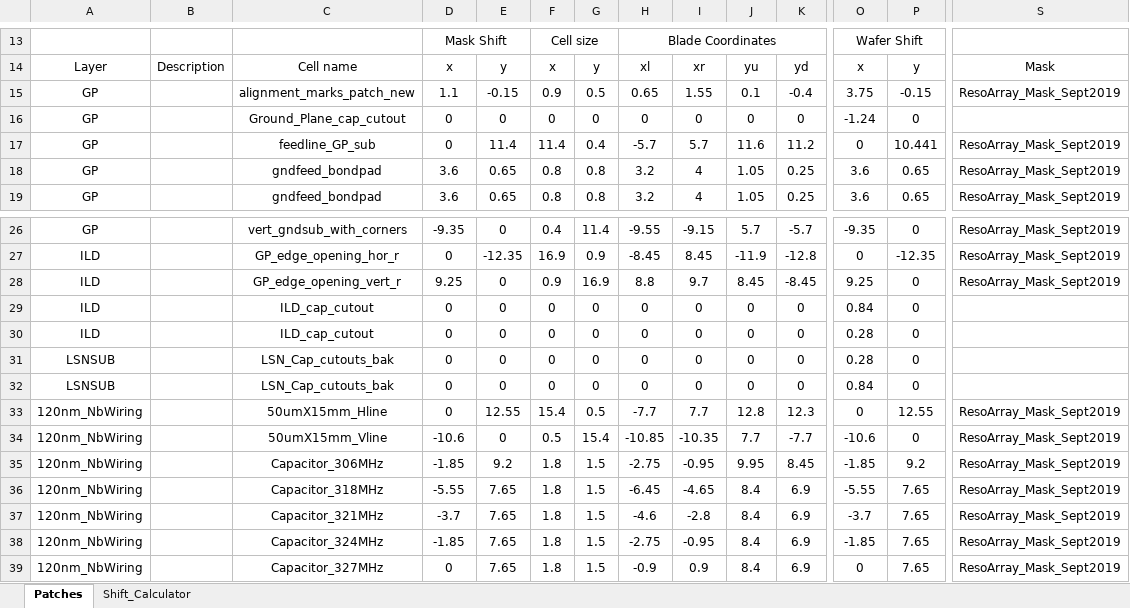
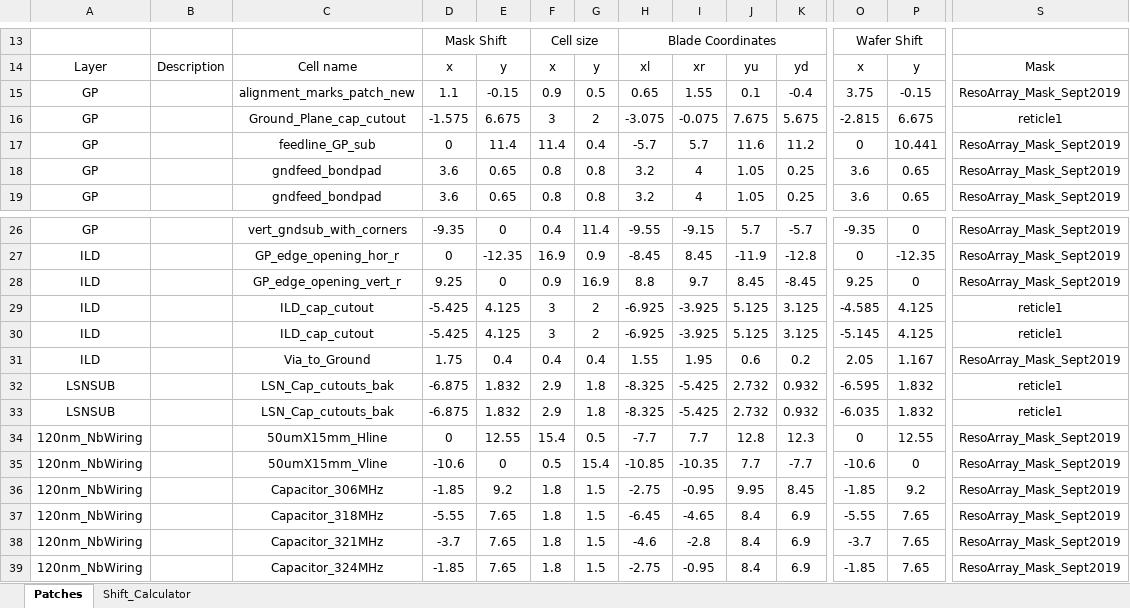
Before and after one commit to WanduiAlbert/ResoBolo, an Excel workbook: masks/code/ResonatorArray_4in_newfeedline_20190924.xlsx, sheet Patches, drawn as a sheet; only a part is shown, gaps mark what is left out; the shorter side is filled out with more unchanged rows; values as stored, in another font and other column widths than the file's, no borders; addresses are those after the commit; rows hold the shown columns only; the diff covers the shown part only; the diff names each change by its address in the sheet, - before the commit and + after, or states it on an @@ line.

Commit message:
results of verifysim with the spreadsheetgen using reticles from multiple files

```diff
--- a/masks/code/ResonatorArray_4in_newfeedline_20190924.xlsx (sheet Patches)
+++ b/masks/code/ResonatorArray_4in_newfeedline_20190924.xlsx (sheet Patches)
-D16: 0
+D16: -1.575
-E16: 0
+E16: 6.675
-F16: 0
+F16: 3
-G16: 0
+G16: 2
-H16: 0
+H16: -3.075
-I16: 0
+I16: -0.075
-J16: 0
+J16: 7.675
-K16: 0
+K16: 5.675
-O16: -1.24
+O16: -2.815
-P16: 0
+P16: 6.675
-S16: (empty)
+S16: reticle1
-D29:D30: 0
+D29:D30: -5.425
-E29:E30: 0
+E29:E30: 4.125
-F29:F30: 0
+F29:F30: 3
-G29:G30: 0
+G29:G30: 2
-H29:H30: 0
+H29:H30: -6.925
-I29:I30: 0
+I29:I30: -3.925
-J29:J30: 0
+J29:J30: 5.125
-K29:K30: 0
+K29:K30: 3.125
-O29: 0.84
+O29: -4.585
-P29:P30: 0
+P29:P30: 4.125
-S29:S30: (empty)
+S29:S30: reticle1
-O30: 0.28
+O30: -5.145
+row 31: ILD |  | Via_to_Ground | 1.75 | 0.4 | 0.4 | 0.4 | 1.55 | 1.95 | 0.6 | 0.2 | 2.05 | 1.167 | ResoArray_Mask_Sept2019
-D32:D33: 0
+D32:D33: -6.875
-E32:E33: 0
+E32:E33: 1.832
-F32:F33: 0
+F32:F33: 2.9
-G32:G33: 0
+G32:G33: 1.8
-H32:H33: 0
+H32:H33: -8.325
-I32:I33: 0
+I32:I33: -5.425
-J32:J33: 0
+J32:J33: 2.732
-K32:K33: 0
+K32:K33: 0.932
-O32: 0.28
+O32: -6.595
-P32:P33: 0
+P32:P33: 1.832
-S32:S33: (empty)
+S32:S33: reticle1
-O33: 0.84
+O33: -6.035
```
Also changed, not shown: 22 edited cells elsewhere in this sheet, 9 other files.
